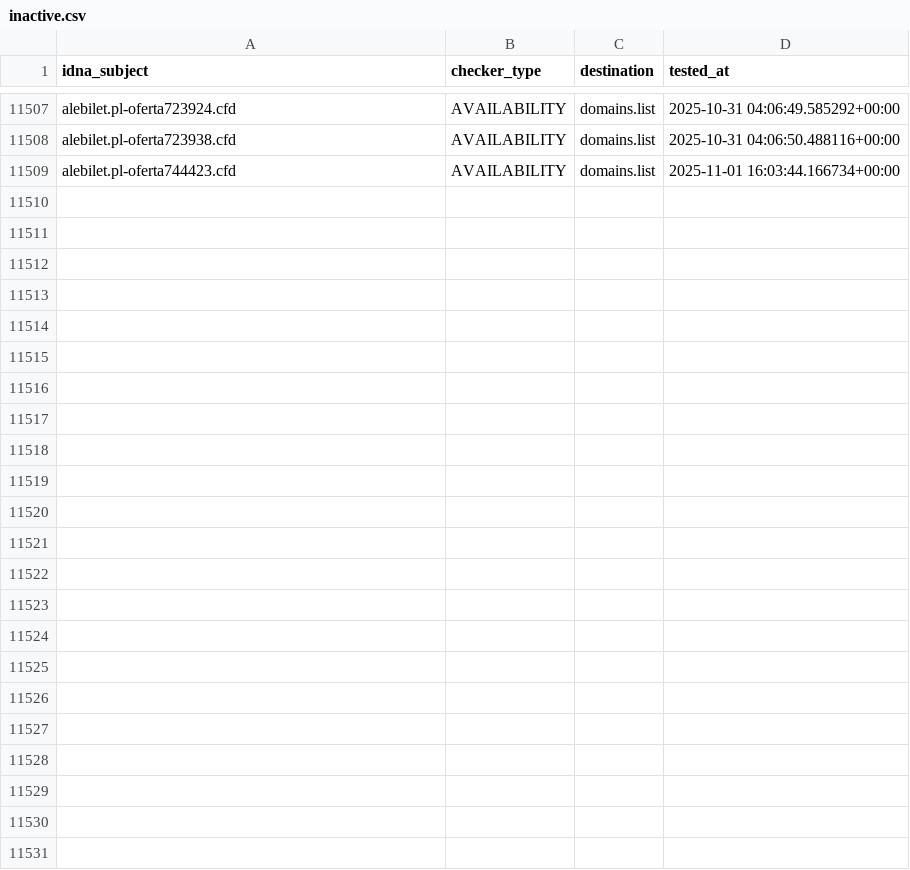
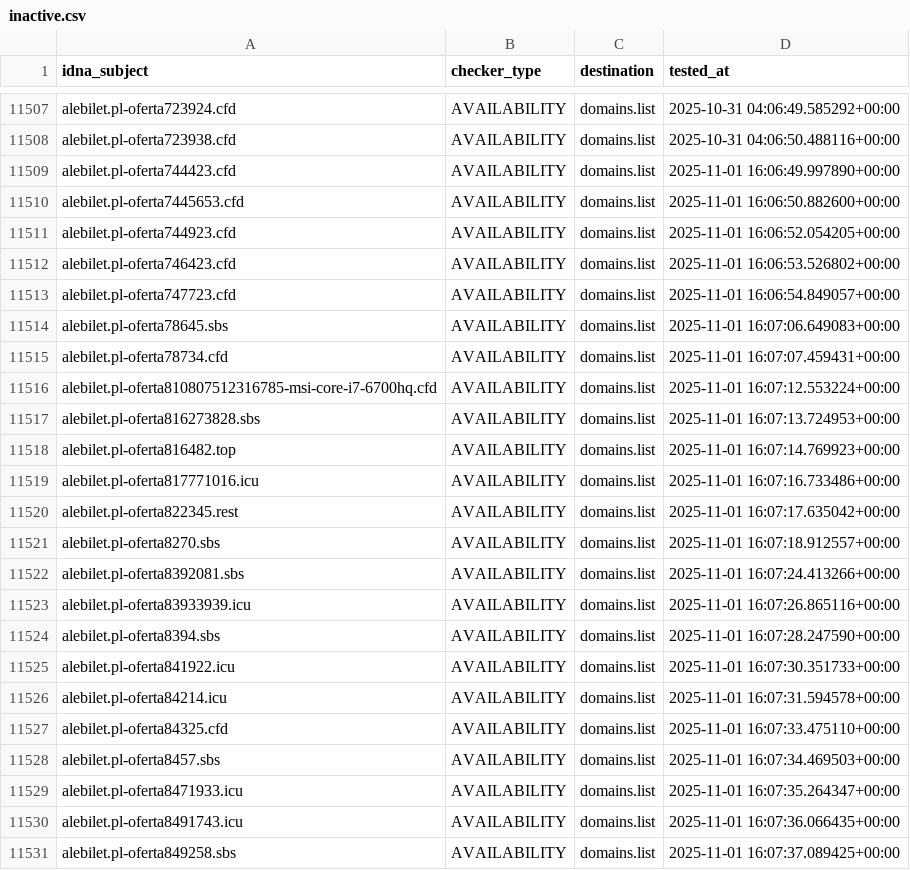
Before and after one commit to Ultimate-Hosts-Blacklist/KADhosts_azet12, a CSV file: .pyfunceble/inactive.csv, drawn as a sheet; only a part is shown, gaps mark what is left out.

```diff
--- a/.pyfunceble/inactive.csv
+++ b/.pyfunceble/inactive.csv
@@ -11508,2 +11508,24 @@ alebilet.pl-oferta723924.cfd,AVAILABILITY,domains.list,2025-10-31 04:06:49.58529
 alebilet.pl-oferta723938.cfd,AVAILABILITY,domains.list,2025-10-31 04:06:50.488116+00:00
-alebilet.pl-oferta744423.cfd,AVAILABILITY,domains.list,2025-11-01 16:03:44.166734+00:00
+alebilet.pl-oferta744423.cfd,AVAILABILITY,domains.list,2025-11-01 16:06:49.997890+00:00
+alebilet.pl-oferta7445653.cfd,AVAILABILITY,domains.list,2025-11-01 16:06:50.882600+00:00
+alebilet.pl-oferta744923.cfd,AVAILABILITY,domains.list,2025-11-01 16:06:52.054205+00:00
+alebilet.pl-oferta746423.cfd,AVAILABILITY,domains.list,2025-11-01 16:06:53.526802+00:00
+alebilet.pl-oferta747723.cfd,AVAILABILITY,domains.list,2025-11-01 16:06:54.849057+00:00
+alebilet.pl-oferta78645.sbs,AVAILABILITY,domains.list,2025-11-01 16:07:06.649083+00:00
+alebilet.pl-oferta78734.cfd,AVAILABILITY,domains.list,2025-11-01 16:07:07.459431+00:00
+alebilet.pl-oferta810807512316785-msi-core-i7-6700hq.cfd,AVAILABILITY,domains.list,2025-11-01 16:07:12.553224+00:00
+alebilet.pl-oferta816273828.sbs,AVAILABILITY,domains.list,2025-11-01 16:07:13.724953+00:00
+alebilet.pl-oferta816482.top,AVAILABILITY,domains.list,2025-11-01 16:07:14.769923+00:00
+alebilet.pl-oferta817771016.icu,AVAILABILITY,domains.list,2025-11-01 16:07:16.733486+00:00
+alebilet.pl-oferta822345.rest,AVAILABILITY,domains.list,2025-11-01 16:07:17.635042+00:00
+alebilet.pl-oferta8270.sbs,AVAILABILITY,domains.list,2025-11-01 16:07:18.912557+00:00
+alebilet.pl-oferta8392081.sbs,AVAILABILITY,domains.list,2025-11-01 16:07:24.413266+00:00
+alebilet.pl-oferta83933939.icu,AVAILABILITY,domains.list,2025-11-01 16:07:26.865116+00:00
+alebilet.pl-oferta8394.sbs,AVAILABILITY,domains.list,2025-11-01 16:07:28.247590+00:00
+alebilet.pl-oferta841922.icu,AVAILABILITY,domains.list,2025-11-01 16:07:30.351733+00:00
+alebilet.pl-oferta84214.icu,AVAILABILITY,domains.list,2025-11-01 16:07:31.594578+00:00
+alebilet.pl-oferta84325.cfd,AVAILABILITY,domains.list,2025-11-01 16:07:33.475110+00:00
+alebilet.pl-oferta8457.sbs,AVAILABILITY,domains.list,2025-11-01 16:07:34.469503+00:00
+alebilet.pl-oferta8471933.icu,AVAILABILITY,domains.list,2025-11-01 16:07:35.264347+00:00
+alebilet.pl-oferta8491743.icu,AVAILABILITY,domains.list,2025-11-01 16:07:36.066435+00:00
+alebilet.pl-oferta849258.sbs,AVAILABILITY,domains.list,2025-11-01 16:07:37.089425+00:00
```
Also changed, not shown: 10 other files.
